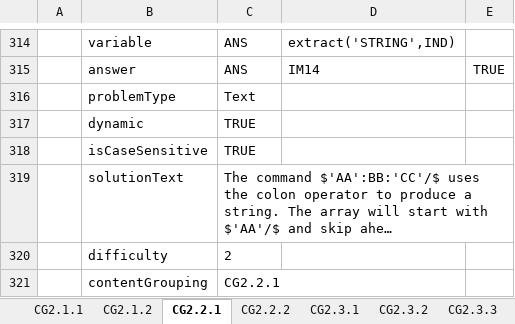
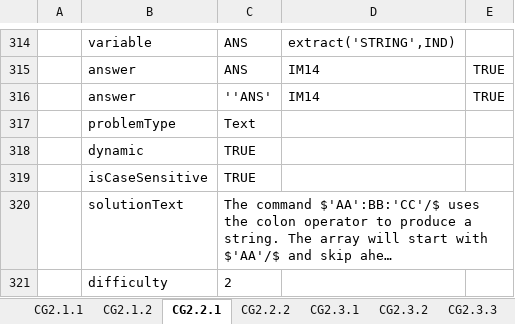
Before and after one commit to Colin-Fredericks/QMB-Problem-Maker, an Excel workbook: matlab_attempt/Excel problems/Images questions.xlsx, sheet CG2.2.1, drawn as a sheet; only a part is shown, gaps mark what is left out; the shorter side is filled out with more unchanged rows; long unchanged cells end in …; values as stored, in another font and other column widths than the file's, no borders; the diff names each change by its address in the sheet, - before the commit and + after, or states it on an @@ line.

```diff
--- a/matlab_attempt/Excel problems/Images questions.xlsx (sheet CG2.2.1)
+++ b/matlab_attempt/Excel problems/Images questions.xlsx (sheet CG2.2.1)
+row 316:  | answer | ''ANS' | IM14 | TRUE
```
Also changed, not shown: sheet CG2.1.1, matlab_attempt/Excel problems/Arrays questions.xlsx, matlab_attempt/Excel problems/Basics questions.xlsx, 3 other files.
